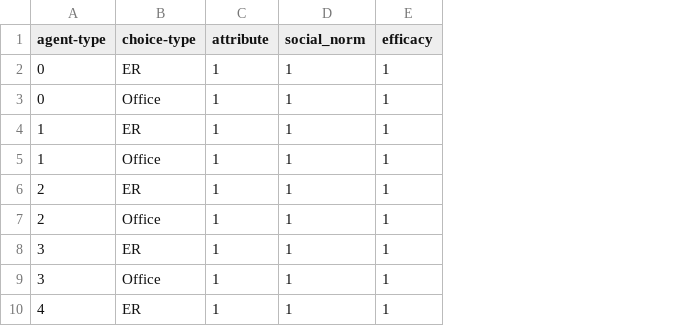
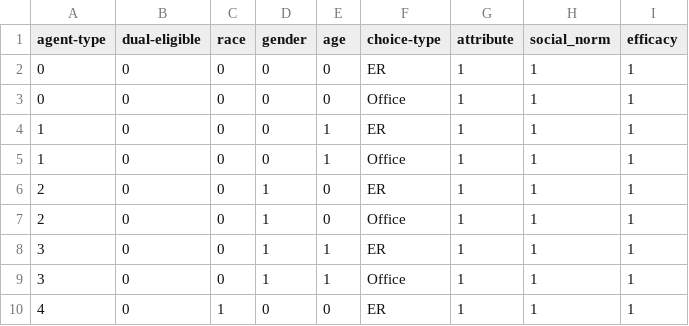
Before and after one commit to XXMMA/VNSNY, a CSV file: netlogo model/data/weights.csv, drawn as a sheet; only a part is shown; the diff names each change by its address in the sheet, - before the commit and + after, or states it on an @@ line.

Commit message:
update to 0.3.3
version 0.3.2_ is a stable version:
working with weights_.csv could correctly show the trend of change of different decision types

for version 0.3.3:
dynamic nhats attributes added
dependent and independent variables restriction added
realistic decision intervals added

```diff
--- a/netlogo model/data/weights.csv
+++ b/netlogo model/data/weights.csv
+column B (dual-eligible), rows 2-10: all 0
+column C (race), rows 2-10: 0 | 0 | 0 | 0 | 0 | 0 | 0 | 0 | 1
+column D (gender), rows 2-10: 0 | 0 | 0 | 0 | 1 | 1 | 1 | 1 | 0
+column E (age), rows 2-10: 0 | 0 | 1 | 1 | 0 | 0 | 1 | 1 | 0
```
Also changed, not shown: 18 other files.
